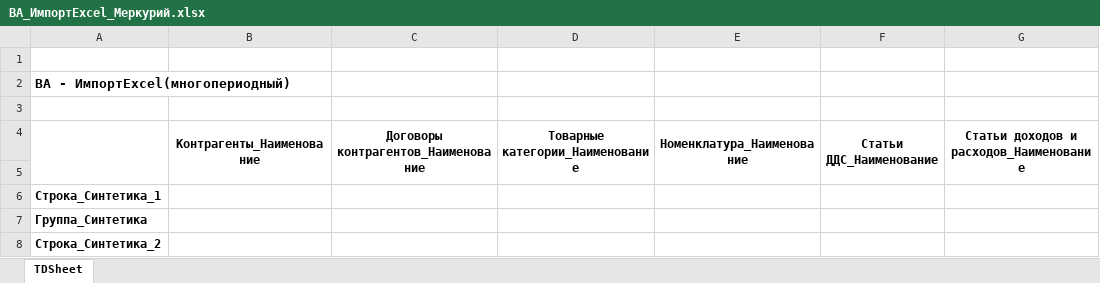
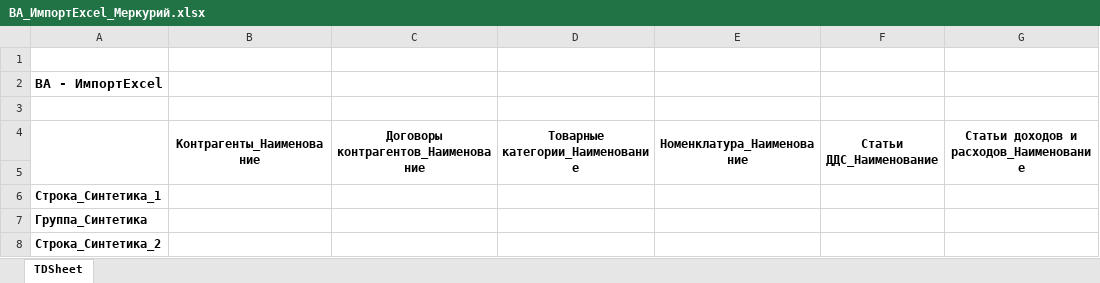
Before and after one commit to Tavalik/VA-Tests-UH32-Budget, an Excel workbook: Макеты/ВА_ИмпортExcel_Меркурий.xlsx, sheet TDSheet, drawn as a sheet; only a part is shown; values as stored, in another font and other column widths than the file's, no borders; the diff names each change by its address in the sheet, - before the commit and + after, or states it on an @@ line.

```diff
--- a/Макеты/ВА_ИмпортExcel_Меркурий.xlsx (sheet TDSheet)
+++ b/Макеты/ВА_ИмпортExcel_Меркурий.xlsx (sheet TDSheet)
-A2: ВА - ИмпортExcel(многопериодный)
+A2: ВА - ИмпортExcel
```
Also changed, not shown: 1 other file.
